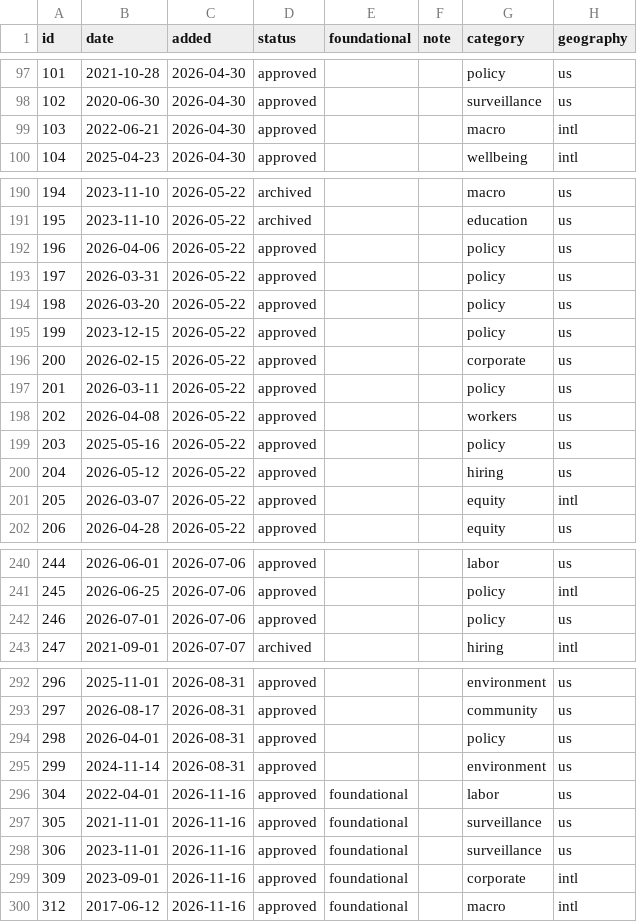
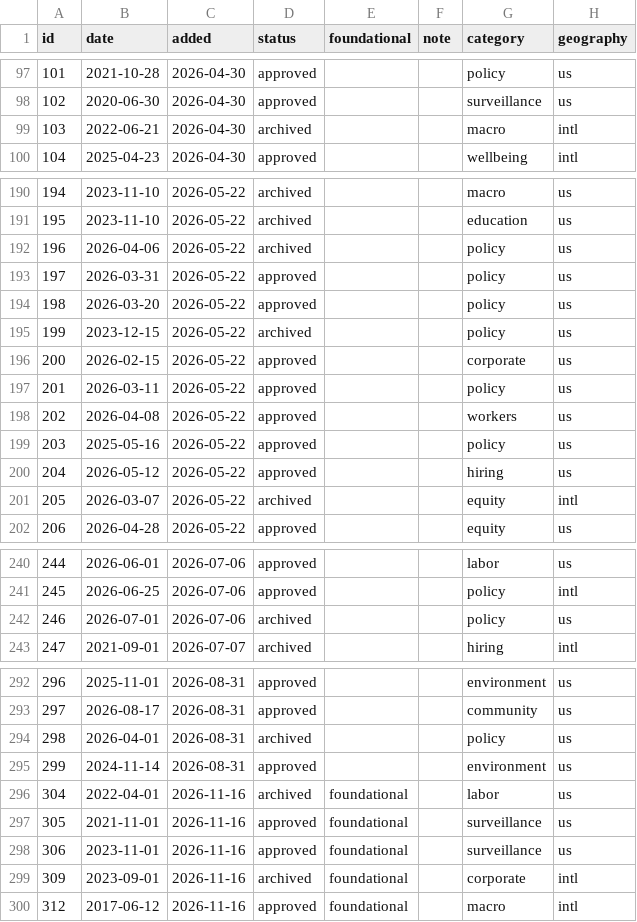
Before and after one commit to cmprophete/ai-tech-markets-research, a CSV file: content/research.csv, drawn as a sheet; only a part is shown, gaps mark what is left out; the diff covers the shown part only; the diff names each change by its address in the sheet, - before the commit and + after, or states it on an @@ line.

```diff
--- a/content/research.csv
+++ b/content/research.csv
-D99 (status): approved
+D99 (status): archived
-D192 (status): approved
+D192 (status): archived
-D195 (status): approved
+D195 (status): archived
-D201 (status): approved
+D201 (status): archived
-D242 (status): approved
+D242 (status): archived
-D294 (status): approved
+D294 (status): archived
-D296 (status): approved
+D296 (status): archived
-D299 (status): approved
+D299 (status): archived
```
Also changed, not shown: 17 edited cells elsewhere in this file, 1 other file.
